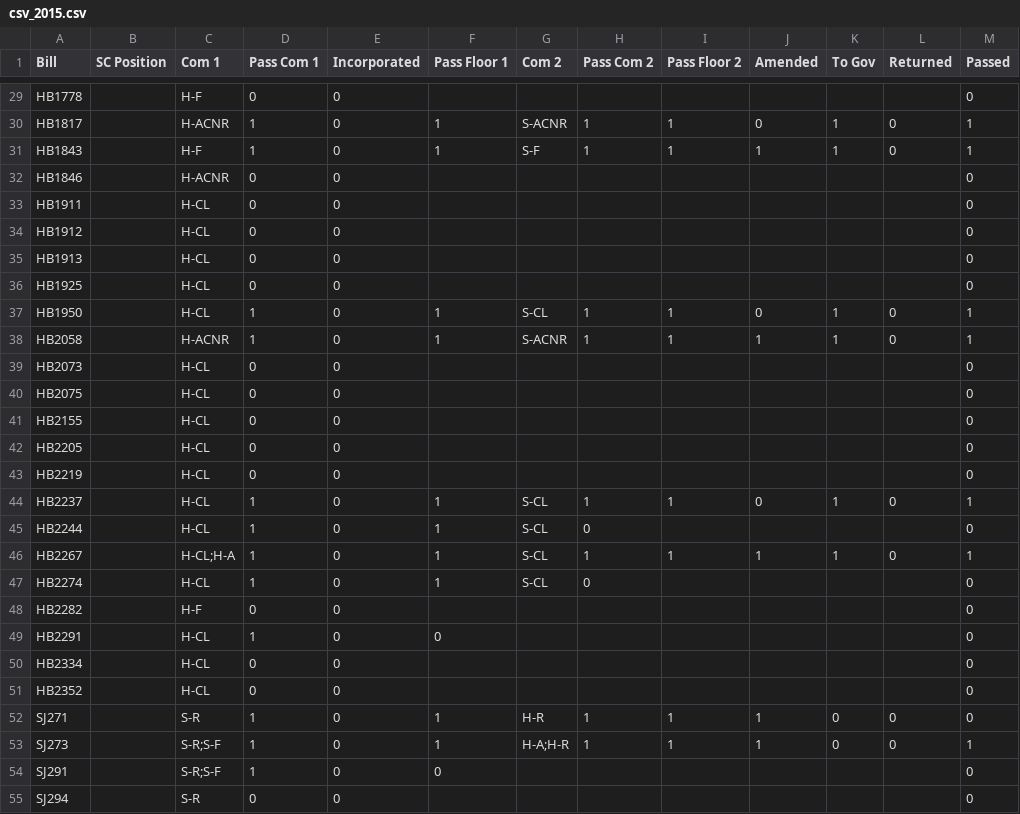
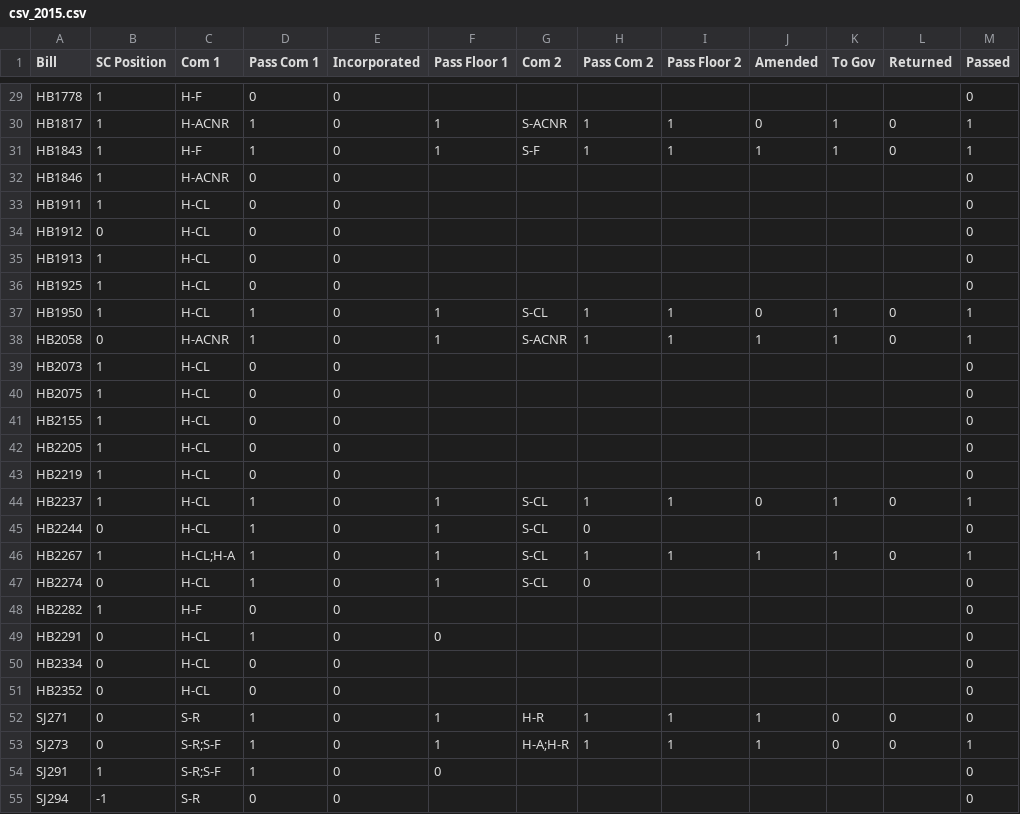
Before and after one commit to danilka4/Scerri-Lobbying-2021, a CSV file: data/csv_2015.csv, drawn as a sheet; only a part is shown, gaps mark what is left out; the diff covers the shown part only; the diff names each change by its address in the sheet, - before the commit and + after, or states it on an @@ line.

```diff
--- a/data/csv_2015.csv
+++ b/data/csv_2015.csv
-B29:B33 (SC Position): (empty)
+B29:B33 (SC Position): 1
-B34 (SC Position): (empty)
+B34 (SC Position): 0
-B35:B37 (SC Position): (empty)
+B35:B37 (SC Position): 1
-B38 (SC Position): (empty)
+B38 (SC Position): 0
-B39:B44 (SC Position): (empty)
+B39:B44 (SC Position): 1
-B45 (SC Position): (empty)
+B45 (SC Position): 0
-B46 (SC Position): (empty)
+B46 (SC Position): 1
-B47 (SC Position): (empty)
+B47 (SC Position): 0
-B48 (SC Position): (empty)
+B48 (SC Position): 1
-B49:B53 (SC Position): (empty)
+B49:B53 (SC Position): 0
-B54 (SC Position): (empty)
+B54 (SC Position): 1
-B55 (SC Position): (empty)
+B55 (SC Position): -1
```
Also changed, not shown: 59 edited cells elsewhere in this file, combined_2015_2022.csv, data/csv_2016.csv, 10 other files.
